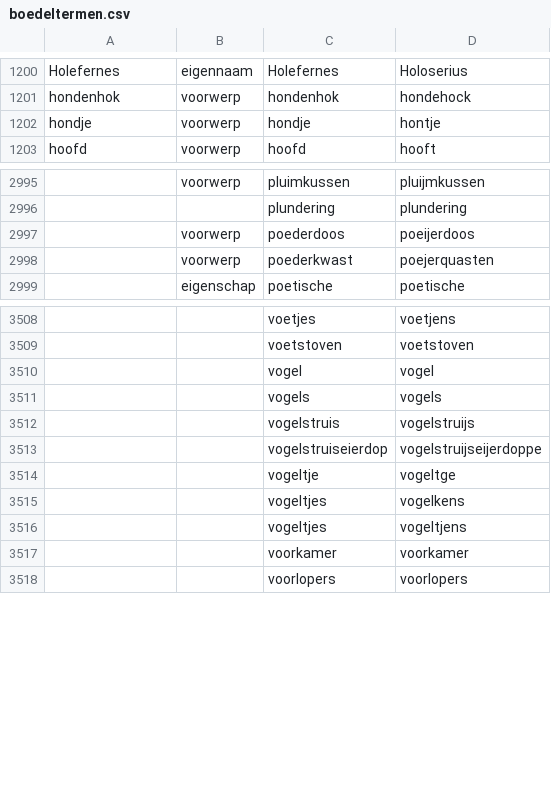
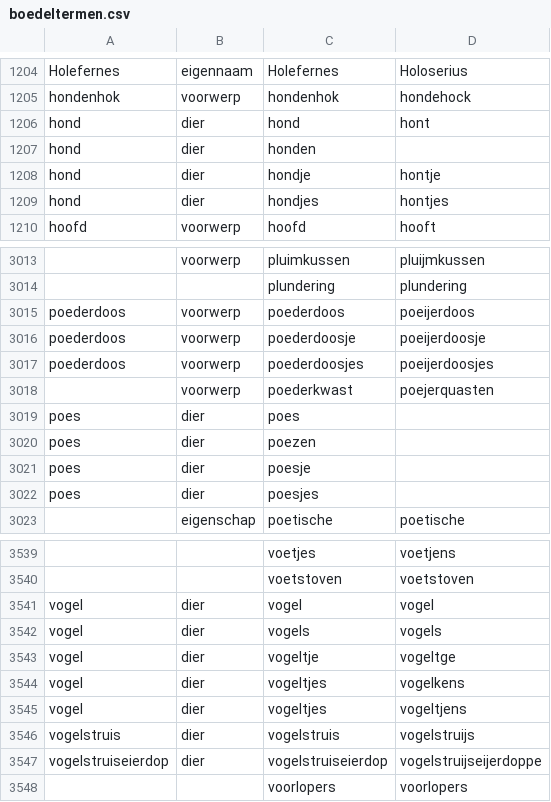
Before and after one commit to knaw-huc/golden-agents-htr, a CSV file: resources/boedeltermen.csv, drawn as a sheet; only a part is shown, gaps mark what is left out; removed rows and columns are numbered as before the commit, all else as after; the diff covers the shown part only; the diff names each change by its address in the sheet, - before the commit and + after, or states it on an @@ line.

Commit message:
added 'dier' (animal) as type

```diff
--- a/resources/boedeltermen.csv
+++ b/resources/boedeltermen.csv
+row 1206: hond | dier | hond | hont
+row 1207: hond | dier | honden
-A1208: hondje
+A1208: hond
-B1208: voorwerp
+B1208: dier
+row 1209: hond | dier | hondjes | hontjes
-A3015: (empty)
+A3015: poederdoos
+row 3016: poederdoos | voorwerp | poederdoosje | poeijerdoosje
+row 3017: poederdoos | voorwerp | poederdoosjes | poeijerdoosjes
+row 3019: poes | dier | poes
+row 3020: poes | dier | poezen
+row 3021: poes | dier | poesje
+row 3022: poes | dier | poesjes
-A3541:A3542: (empty)
+A3541:A3542: vogel
-B3541:B3542: (empty)
+B3541:B3542: dier
-row 3512:  |  | vogelstruis | vogelstruijs
-row 3513:  |  | vogelstruiseierdop | vogelstruijseijerdoppe
-A3543:A3545: (empty)
+A3543:A3545: vogel
-B3543:B3545: (empty)
+B3543:B3545: dier
-row 3517:  |  | voorkamer | voorkamer
+row 3546: vogelstruis | dier | vogelstruis | vogelstruijs
+row 3547: vogelstruiseierdop | dier | vogelstruiseierdop | vogelstruijseijerdoppe
```
Also changed, not shown: 30 added rows, 4 removed rows and 31 edited cells elsewhere in this file.
